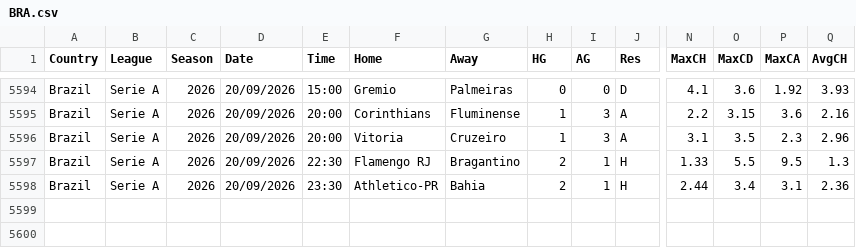
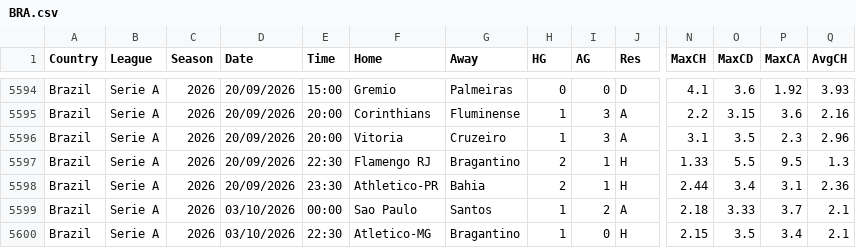
Before and after one commit to Juako7017/football-data-mirror, a CSV file: data/extra/BRA.csv, drawn as a sheet; only a part is shown, gaps mark what is left out; rows hold the shown columns only; the diff names each change by its address in the sheet, - before the commit and + after, or states it on an @@ line.

```diff
--- a/data/extra/BRA.csv
+++ b/data/extra/BRA.csv
+row 5599: Brazil | Serie A | 2026 | 03/10/2026 | 00:00 | Sao Paulo | Santos | 1 | 2 | A | 2.18 | 3.33 | 3.7 | 2.1
+row 5600: Brazil | Serie A | 2026 | 03/10/2026 | 22:30 | Atletico-MG | Bragantino | 1 | 0 | H | 2.15 | 3.5 | 3.4 | 2.1
```
Also changed, not shown: data/2627/SP2.csv, data/extra/ARG.csv, 1 other file.
